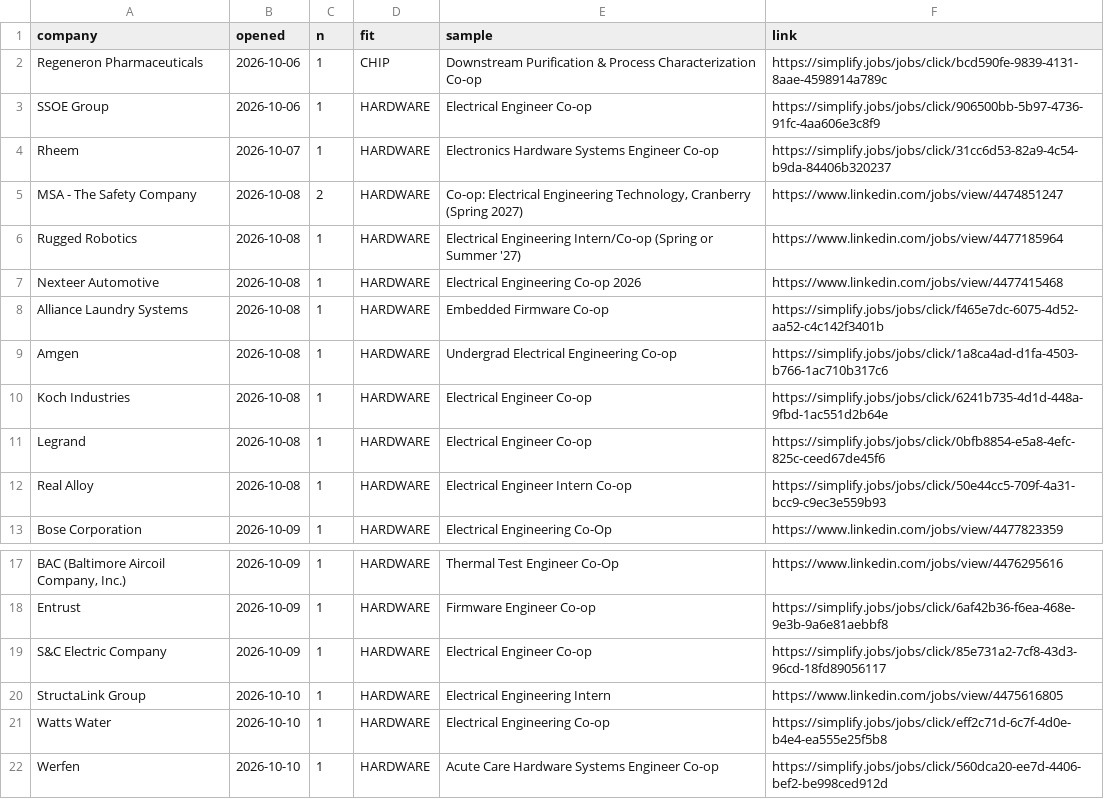
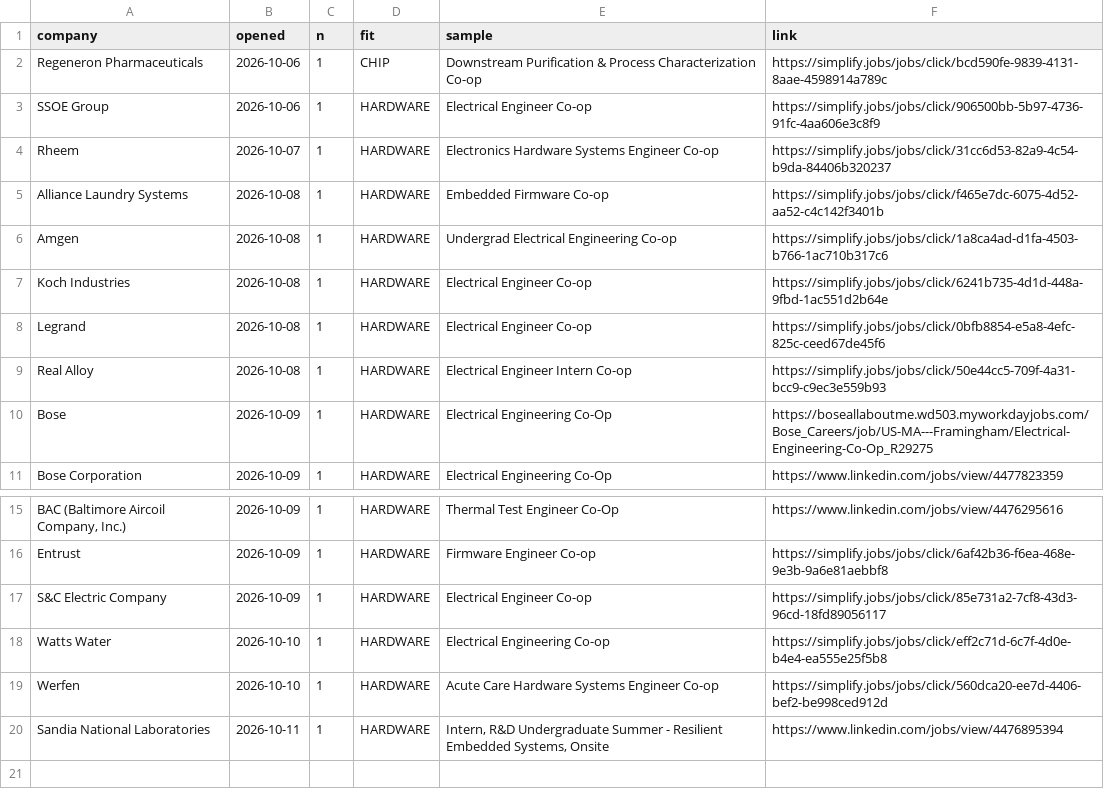
Before and after one commit to hrisheekmust-blip/coop-scraper, a CSV file: data/openings.csv, drawn as a sheet; only a part is shown, gaps mark what is left out; removed rows and columns are numbered as before the commit, all else as after; the diff names each change by its address in the sheet, - before the commit and + after, or states it on an @@ line.

```diff
--- a/data/openings.csv
+++ b/data/openings.csv
-row 5: MSA - The Safety Company | 2026-10-08 | 2 | HARDWARE | Co-op: Electrical Engineering Technology, Cranberry (Spring 2027) | https://www.linkedin.com/jobs/view/4474851247
-row 6: Rugged Robotics | 2026-10-08 | 1 | HARDWARE | Electrical Engineering Intern/Co-op (Spring or Summer '27) | https://www.linkedin.com/jobs/view/4477185964
-row 7: Nexteer Automotive | 2026-10-08 | 1 | HARDWARE | Electrical Engineering Co-op 2026 | https://www.linkedin.com/jobs/view/4477415468
+row 10: Bose | 2026-10-09 | 1 | HARDWARE | Electrical Engineering Co-Op | https://boseallaboutme.wd503.myworkdayjobs.com/Bose_Careers/job/US-MA---Framingham/Electrical-Engineering-Co-Op_R29275
-row 20: StructaLink Group | 2026-10-10 | 1 | HARDWARE | Electrical Engineering Intern | https://www.linkedin.com/jobs/view/4475616805
+row 20: Sandia National Laboratories | 2026-10-11 | 1 | HARDWARE | Intern, R&D Undergraduate Summer - Resilient Embedded Systems, Onsite | https://www.linkedin.com/jobs/view/4476895394
```
Also changed, not shown: data/leads.csv, data/watchlist.csv, 12 other files.
